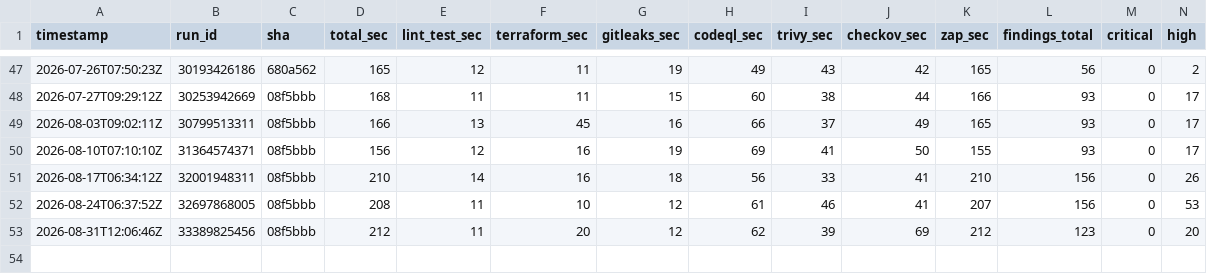
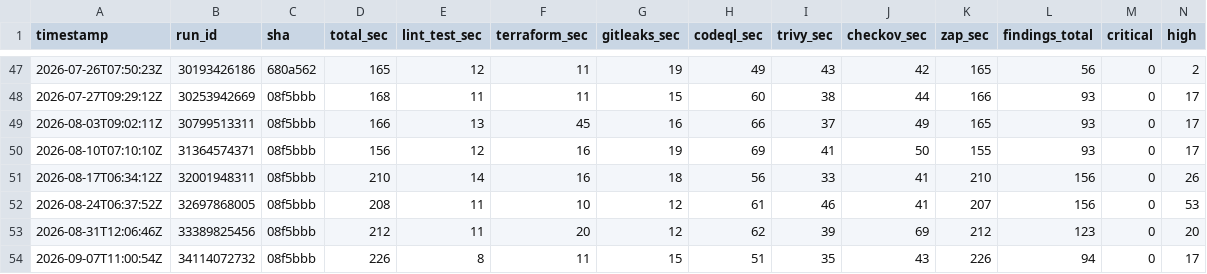
Before and after one commit to BohdanPanasenko/devsecops-pipeline-demo, a CSV file: metrics.csv, drawn as a sheet; only a part is shown, gaps mark what is left out; rows hold the shown columns only; the diff names each change by its address in the sheet, - before the commit and + after, or states it on an @@ line.

```diff
--- a/metrics.csv
+++ b/metrics.csv
+row 54: 2026-09-07T11:00:54Z | 34114072732 | 08f5bbb | 226 | 8 | 11 | 15 | 51 | 35 | 43 | 226 | 94 | 0 | 17
```
